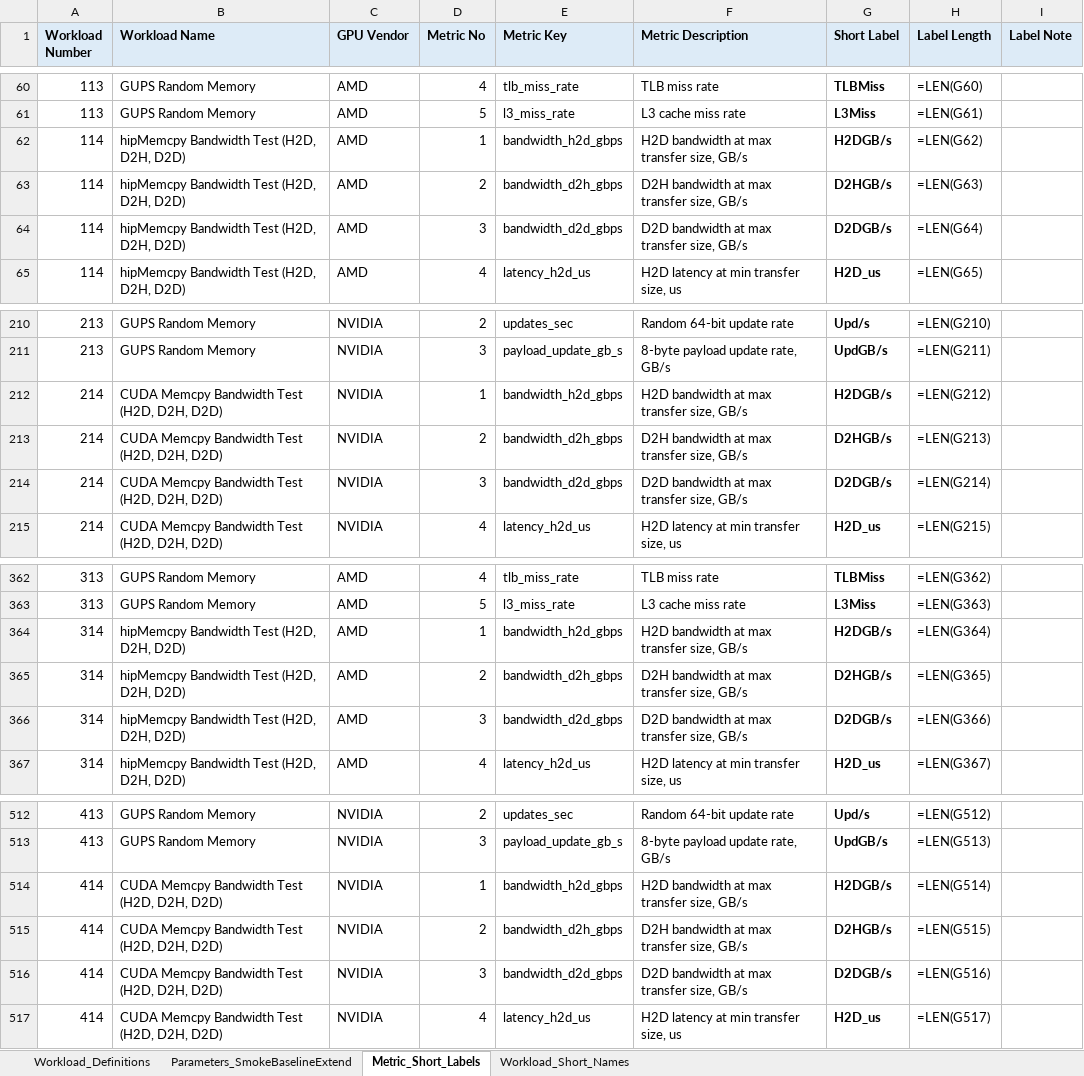
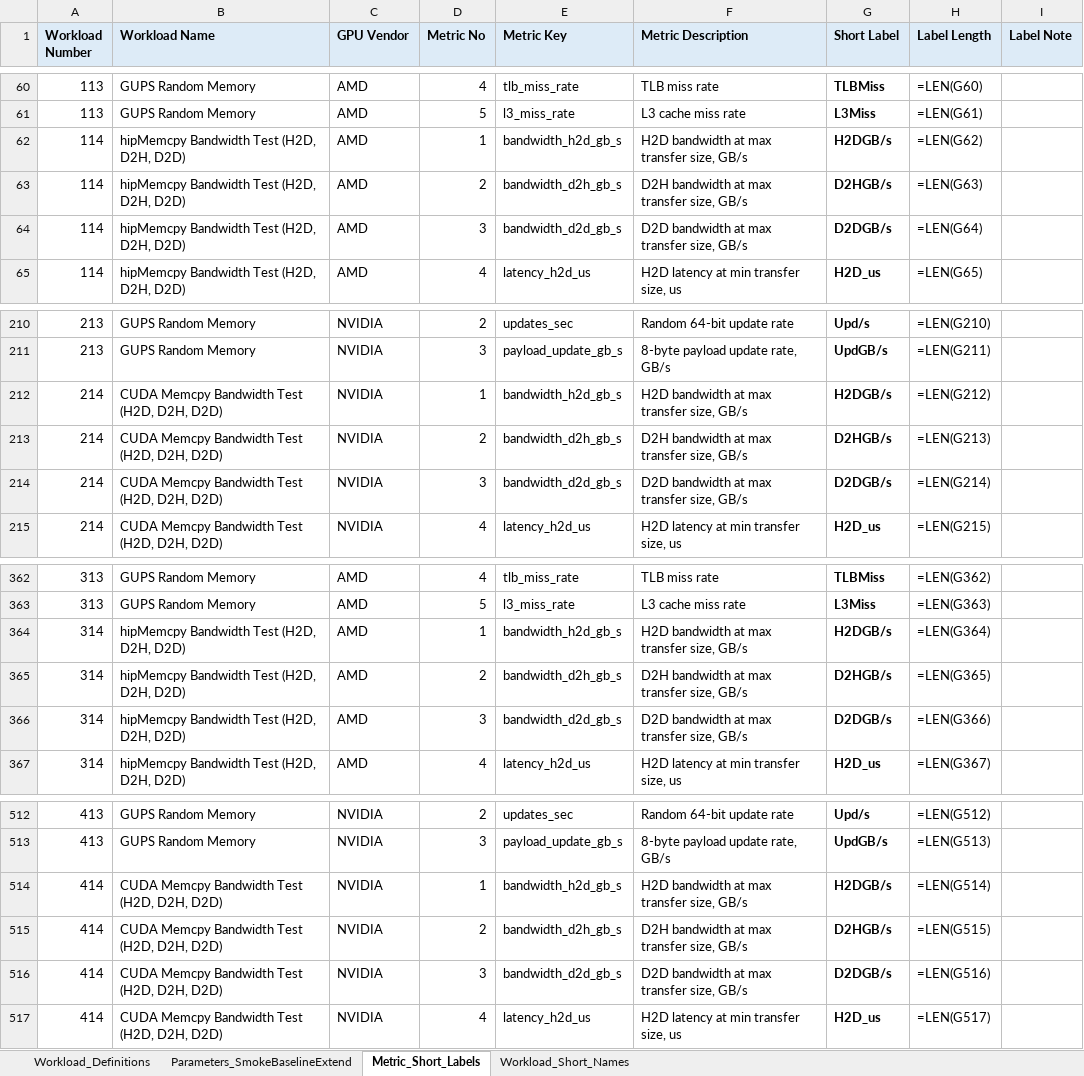
Before and after one commit to garys-gpu-benchmarks/ai-agent-gpu-benchmark-repo-generator, an Excel workbook: BenchmarkSpecDefinitions.xlsx, sheet Metric_Short_Labels, drawn as a sheet; only a part is shown, gaps mark what is left out; values as stored, in another font and other column widths than the file's, no borders; formulas without a stored value are shown as written; the diff names each change by its address in the sheet, - before the commit and + after, or states it on an @@ line.

```diff
--- a/BenchmarkSpecDefinitions.xlsx (sheet Metric_Short_Labels)
+++ b/BenchmarkSpecDefinitions.xlsx (sheet Metric_Short_Labels)
-E62 (Metric Key): bandwidth_h2d_gbps
+E62 (Metric Key): bandwidth_h2d_gb_s
-E63 (Metric Key): bandwidth_d2h_gbps
+E63 (Metric Key): bandwidth_d2h_gb_s
-E64 (Metric Key): bandwidth_d2d_gbps
+E64 (Metric Key): bandwidth_d2d_gb_s
-E212 (Metric Key): bandwidth_h2d_gbps
+E212 (Metric Key): bandwidth_h2d_gb_s
-E213 (Metric Key): bandwidth_d2h_gbps
+E213 (Metric Key): bandwidth_d2h_gb_s
-E214 (Metric Key): bandwidth_d2d_gbps
+E214 (Metric Key): bandwidth_d2d_gb_s
-E364 (Metric Key): bandwidth_h2d_gbps
+E364 (Metric Key): bandwidth_h2d_gb_s
-E365 (Metric Key): bandwidth_d2h_gbps
+E365 (Metric Key): bandwidth_d2h_gb_s
-E366 (Metric Key): bandwidth_d2d_gbps
+E366 (Metric Key): bandwidth_d2d_gb_s
-E514 (Metric Key): bandwidth_h2d_gbps
+E514 (Metric Key): bandwidth_h2d_gb_s
-E515 (Metric Key): bandwidth_d2h_gbps
+E515 (Metric Key): bandwidth_d2h_gb_s
-E516 (Metric Key): bandwidth_d2d_gbps
+E516 (Metric Key): bandwidth_d2d_gb_s
```
Also changed, not shown: sheet Workload_Definitions, sheet Parameters_SmokeBaselineExtend, 43 other files.
